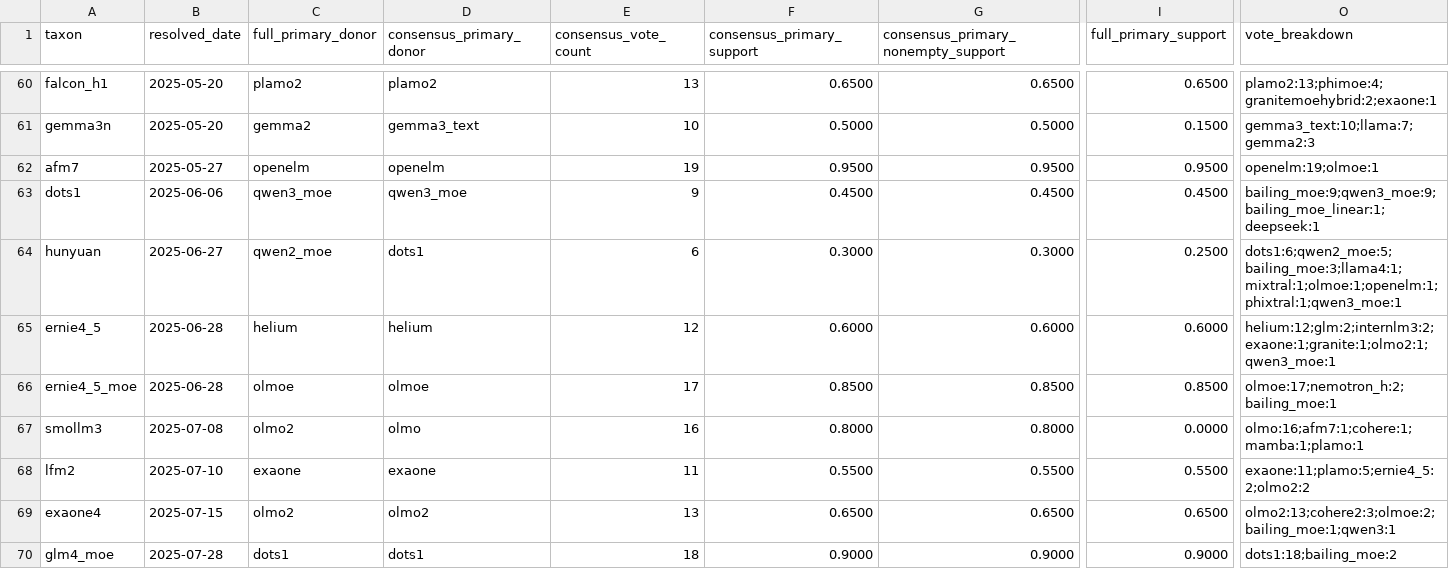
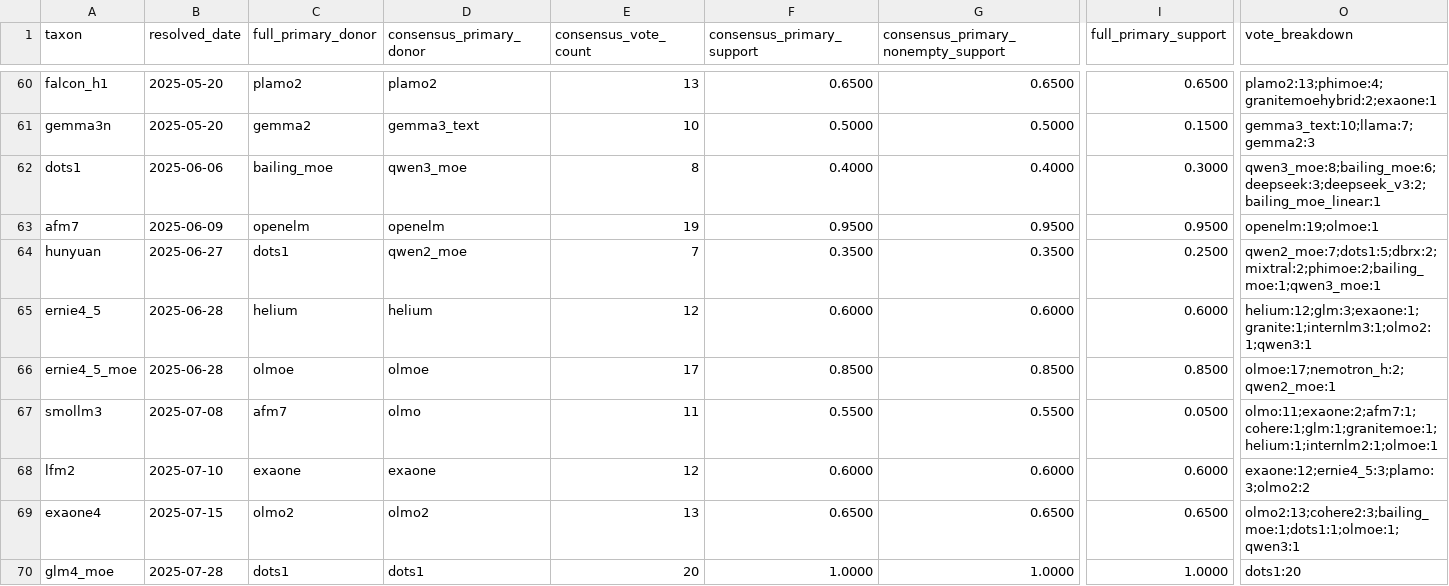
Before and after one commit to N8python/llmPhylo, a CSV file: canonical_donor_consensus_support.csv, drawn as a sheet; only a part is shown, gaps mark what is left out; removed rows and columns are numbered as before the commit, all else as after; rows hold the shown columns only; the diff covers the shown part only; the diff names each change by its address in the sheet, - before the commit and + after, or states it on an @@ line.

```diff
--- a/canonical_donor_consensus_support.csv
+++ b/canonical_donor_consensus_support.csv
+row 62: dots1 | 2025-06-06 | bailing_moe | qwen3_moe | 8 | 0.4000 | 0.4000 | 0.3000 | qwen3_moe:8;bailing_moe:6;deepseek:3;deepseek_v3:2;bailing_moe_linear:1
-B63 (resolved_date): 2025-05-27
+B63 (resolved_date): 2025-06-09
-row 63: dots1 | 2025-06-06 | qwen3_moe | qwen3_moe | 9 | 0.4500 | 0.4500 | 0.4500 | bailing_moe:9;qwen3_moe:9;bailing_moe_linear:1;deepseek:1
-C64 (full_primary_donor): qwen2_moe
+C64 (full_primary_donor): dots1
-D64 (consensus_primary_donor): dots1
+D64 (consensus_primary_donor): qwen2_moe
-E64 (consensus_vote_count): 6
+E64 (consensus_vote_count): 7
-F64 (consensus_primary_support): 0.3000
+F64 (consensus_primary_support): 0.3500
-G64: 0.3000
+G64: 0.3500
-O64 (vote_breakdown): dots1:6;qwen2_moe:5;bailing_moe:3;llama4:1;mixtral:1;olmoe:1;openelm:1;phixtral:1;qwen3_moe:1
+O64 (vote_breakdown): qwen2_moe:7;dots1:5;dbrx:2;mixtral:2;phimoe:2;bailing_moe:1;qwen3_moe:1
-O65 (vote_breakdown): helium:12;glm:2;internlm3:2;exaone:1;granite:1;olmo2:1;qwen3_moe:1
+O65 (vote_breakdown): helium:12;glm:3;exaone:1;granite:1;internlm3:1;olmo2:1;qwen3:1
-O66 (vote_breakdown): olmoe:17;nemotron_h:2;bailing_moe:1
+O66 (vote_breakdown): olmoe:17;nemotron_h:2;qwen2_moe:1
-C67 (full_primary_donor): olmo2
+C67 (full_primary_donor): afm7
-E67 (consensus_vote_count): 16
+E67 (consensus_vote_count): 11
-F67 (consensus_primary_support): 0.8000
+F67 (consensus_primary_support): 0.5500
-G67: 0.8000
+G67: 0.5500
-I67 (full_primary_support): 0.0000
+I67 (full_primary_support): 0.0500
-O67 (vote_breakdown): olmo:16;afm7:1;cohere:1;mamba:1;plamo:1
+O67 (vote_breakdown): olmo:11;exaone:2;afm7:1;cohere:1;glm:1;granitemoe:1;helium:1;internlm2:1;olmoe:1
-E68 (consensus_vote_count): 11
+E68 (consensus_vote_count): 12
-F68 (consensus_primary_support): 0.5500
+F68 (consensus_primary_support): 0.6000
-G68: 0.5500
+G68: 0.6000
-I68 (full_primary_support): 0.5500
+I68 (full_primary_support): 0.6000
-O68 (vote_breakdown): exaone:11;plamo:5;ernie4_5:2;olmo2:2
+O68 (vote_breakdown): exaone:12;ernie4_5:3;plamo:3;olmo2:2
-O69 (vote_breakdown): olmo2:13;cohere2:3;olmoe:2;bailing_moe:1;qwen3:1
+O69 (vote_breakdown): olmo2:13;cohere2:3;bailing_moe:1;dots1:1;olmoe:1;qwen3:1
-E70 (consensus_vote_count): 18
+E70 (consensus_vote_count): 20
-F70 (consensus_primary_support): 0.9000
+F70 (consensus_primary_support): 1.0000
-G70: 0.9000
+G70: 1.0000
-I70 (full_primary_support): 0.9000
+I70 (full_primary_support): 1.0000
-O70 (vote_breakdown): dots1:18;bailing_moe:2
+O70 (vote_breakdown): dots1:20
```
Also changed, not shown: 89 edited cells elsewhere in this file, canonical_donor_consensus_edges.csv, canonical_donor_consensus_explanations.csv, 6 other files.
